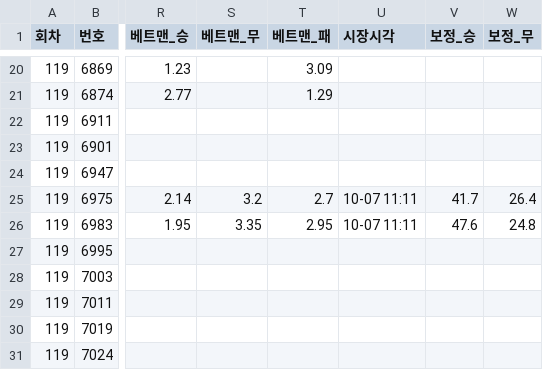
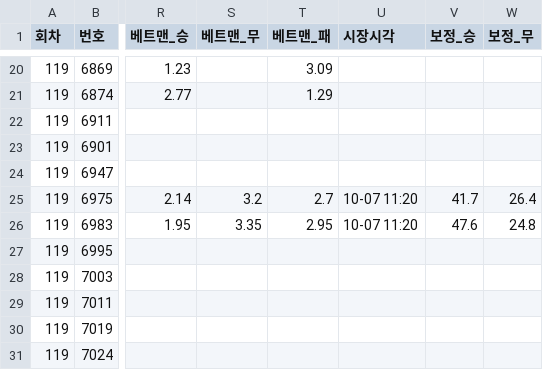
Before and after one commit to Mrzero-00/ai-playground, a CSV file: 승부예측 프로그램/전체경기기록.csv, drawn as a sheet; only a part is shown, gaps mark what is left out; the diff covers the shown part only; the diff names each change by its address in the sheet, - before the commit and + after, or states it on an @@ line.

```diff
--- a/승부예측 프로그램/전체경기기록.csv
+++ b/승부예측 프로그램/전체경기기록.csv
-U25:U26 (시장시각): 10-07 11:11
+U25:U26 (시장시각): 10-07 11:20
```
Also changed, not shown: 31 edited cells elsewhere in this file, 승부예측 프로그램/data/스캔기록.csv, 승부예측 프로그램/구매기록.csv, 2 other files.
